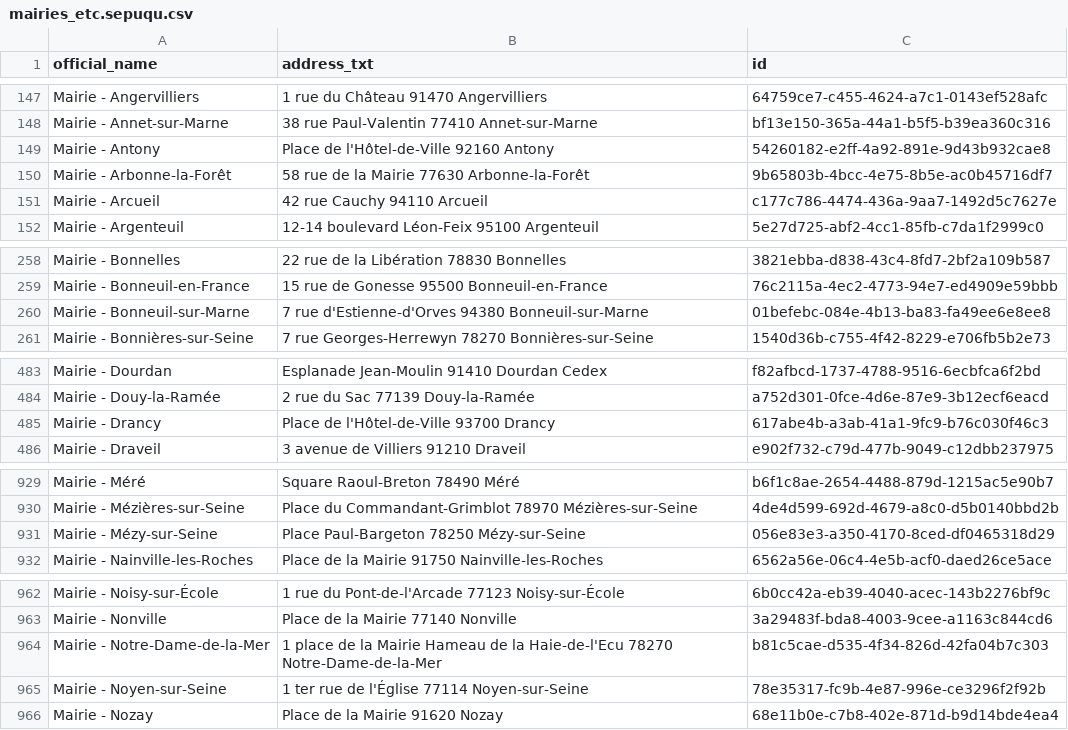
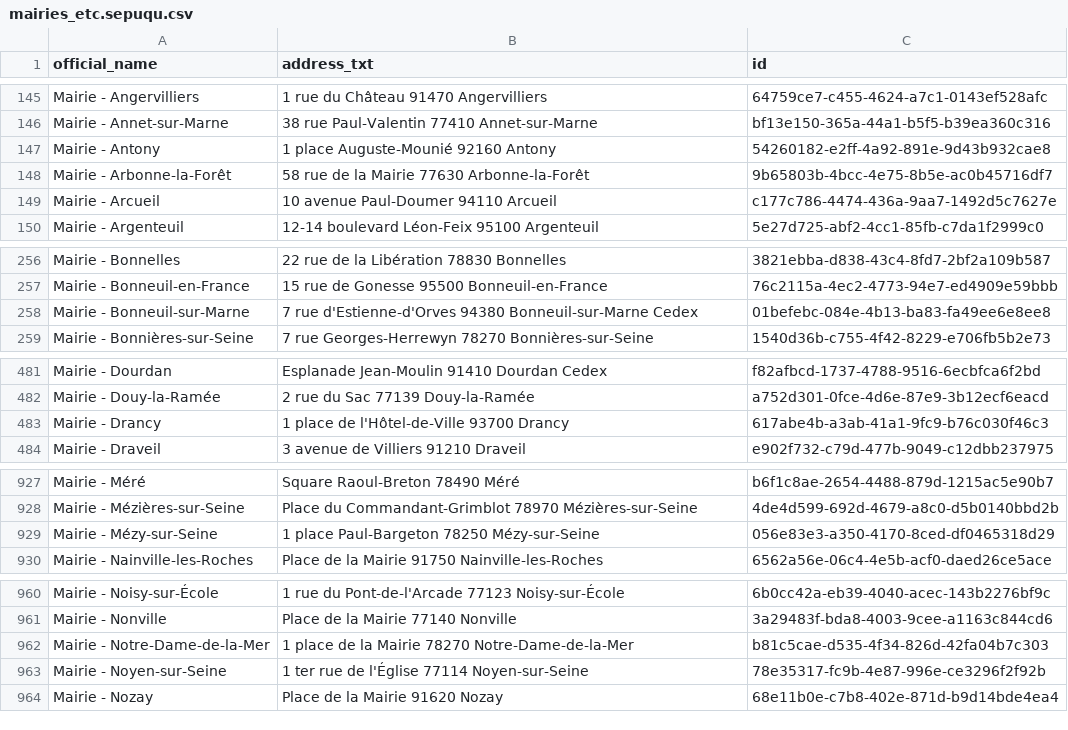
Before and after one commit to Jungle-Bus/cancan_idfm_ci, a CSV file: mairies_etc.sepuqu.csv, drawn as a sheet; only a part is shown, gaps mark what is left out; the diff covers the shown part only.

```diff
--- a/mairies_etc.sepuqu.csv
+++ b/mairies_etc.sepuqu.csv
@@ -148,5 +146,5 @@ Mairie - Angervilliers,1 rue du Château 91470 Angervilliers,64759ce7-c455-4624-
 Mairie - Annet-sur-Marne,38 rue Paul-Valentin 77410 Annet-sur-Marne,bf13e150-365a-44a1-b5f5-b39ea360c316
-Mairie - Antony,Place de l'Hôtel-de-Ville 92160 Antony,54260182-e2ff-4a92-891e-9d43b932cae8
+Mairie - Antony,1 place Auguste-Mounié 92160 Antony,54260182-e2ff-4a92-891e-9d43b932cae8
 Mairie - Arbonne-la-Forêt,58 rue de la Mairie 77630 Arbonne-la-Forêt,9b65803b-4bcc-4e75-8b5e-ac0b45716df7
-Mairie - Arcueil,42 rue Cauchy 94110 Arcueil,c177c786-4474-436a-9aa7-1492d5c7627e
+Mairie - Arcueil,10 avenue Paul-Doumer 94110 Arcueil,c177c786-4474-436a-9aa7-1492d5c7627e
 Mairie - Argenteuil,12-14 boulevard Léon-Feix 95100 Argenteuil,5e27d725-abf2-4cc1-85fb-c7da1f2999c0
@@ -259,3 +257,3 @@ Mairie - Bonnelles,22 rue de la Libération 78830 Bonnelles,3821ebba-d838-43c4-8
 Mairie - Bonneuil-en-France,15 rue de Gonesse 95500 Bonneuil-en-France,76c2115a-4ec2-4773-94e7-ed4909e59bbb
-Mairie - Bonneuil-sur-Marne,7 rue d'Estienne-d'Orves 94380 Bonneuil-sur-Marne,01befebc-084e-4b13-ba83-fa49ee6e8ee8
+Mairie - Bonneuil-sur-Marne,7 rue d'Estienne-d'Orves 94380 Bonneuil-sur-Marne Cedex,01befebc-084e-4b13-ba83-fa49ee6e8ee8
 Mairie - Bonnières-sur-Seine,7 rue Georges-Herrewyn 78270 Bonnières-sur-Seine,1540d36b-c755-4f42-8229-e706fb5b2e73
@@ -484,3 +482,3 @@ Mairie - Dourdan,Esplanade Jean-Moulin 91410 Dourdan Cedex,f82afbcd-1737-4788-95
 Mairie - Douy-la-Ramée,2 rue du Sac 77139 Douy-la-Ramée,a752d301-0fce-4d6e-87e9-3b12ecf6eacd
-Mairie - Drancy,Place de l'Hôtel-de-Ville 93700 Drancy,617abe4b-a3ab-41a1-9fc9-b76c030f46c3
+Mairie - Drancy,1 place de l'Hôtel-de-Ville 93700 Drancy,617abe4b-a3ab-41a1-9fc9-b76c030f46c3
 Mairie - Draveil,3 avenue de Villiers 91210 Draveil,e902f732-c79d-477b-9049-c12dbb237975
@@ -930,3 +928,3 @@ Mairie - Méré,Square Raoul-Breton 78490 Méré,b6f1c8ae-2654-4488-879d-1215ac5
 Mairie - Mézières-sur-Seine,Place du Commandant-Grimblot 78970 Mézières-sur-Seine,4de4d599-692d-4679-a8c0-d5b0140bbd2b
-Mairie - Mézy-sur-Seine,Place Paul-Bargeton 78250 Mézy-sur-Seine,056e83e3-a350-4170-8ced-df0465318d29
+Mairie - Mézy-sur-Seine,1 place Paul-Bargeton 78250 Mézy-sur-Seine,056e83e3-a350-4170-8ced-df0465318d29
 Mairie - Nainville-les-Roches,Place de la Mairie 91750 Nainville-les-Roches,6562a56e-06c4-4e5b-acf0-daed26ce5ace
@@ -963,3 +961,3 @@ Mairie - Noisy-sur-École,1 rue du Pont-de-l'Arcade 77123 Noisy-sur-École,6b0cc
 Mairie - Nonville,Place de la Mairie 77140 Nonville,3a29483f-bda8-4003-9cee-a1163c844cd6
-Mairie - Notre-Dame-de-la-Mer,1 place de la Mairie  Hameau de la Haie-de-l'Ecu 78270 Notre-Dame-de-la-Mer,b81c5cae-d535-4f34-826d-42fa04b7c303
+Mairie - Notre-Dame-de-la-Mer,1 place de la Mairie 78270 Notre-Dame-de-la-Mer,b81c5cae-d535-4f34-826d-42fa04b7c303
 Mairie - Noyen-sur-Seine,1 ter rue de l'Église 77114 Noyen-sur-Seine,78e35317-fc9b-4e87-996e-ce3296f2f92b
```
Also changed, not shown: 1 added row, 4 removed rows and 3 edited cells elsewhere in this file, police.sepuqu.csv.
